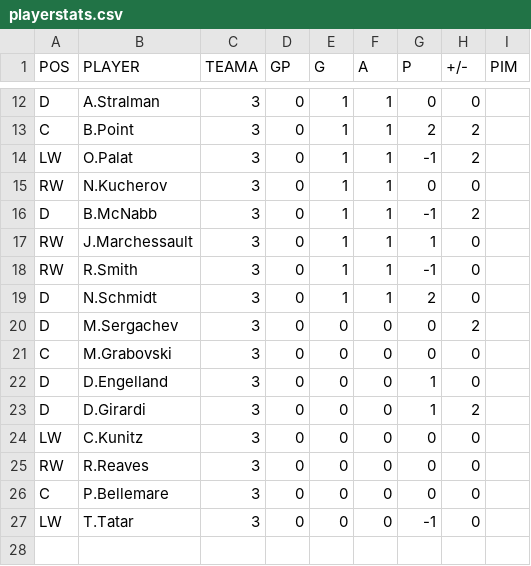
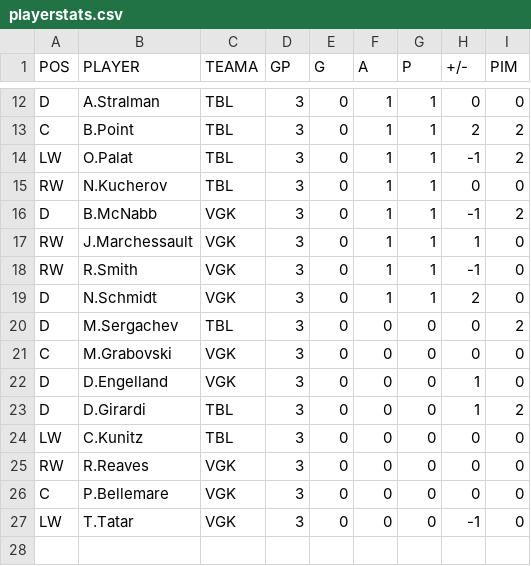
Before and after one commit to backmanification/birdroadscup, a CSV file: 2018/static/games/BRC/playerstats.csv, drawn as a sheet; only a part is shown, gaps mark what is left out; the diff covers the shown part only; the diff names each change by its address in the sheet, - before the commit and + after, or states it on an @@ line.

```diff
--- a/2018/static/games/BRC/playerstats.csv
+++ b/2018/static/games/BRC/playerstats.csv
-C12:C15 (TEAMA): 3
+C12:C15 (TEAMA): TBL
-D12:D27 (GP): 0
+D12:D27 (GP): 3
-E12:E19 (G): 1
+E12:E19 (G): 0
-G12 (P): 0
+G12 (P): 1
-I12 (PIM): (empty)
+I12 (PIM): 0
-G13 (P): 2
+G13 (P): 1
-I13:I14 (PIM): (empty)
+I13:I14 (PIM): 2
-G14 (P): -1
+G14 (P): 1
-H14 (+/-): 2
+H14 (+/-): -1
-G15 (P): 0
+G15 (P): 1
-I15 (PIM): (empty)
+I15 (PIM): 0
-C16:C19 (TEAMA): 3
+C16:C19 (TEAMA): VGK
-G16 (P): -1
+G16 (P): 1
-H16 (+/-): 2
+H16 (+/-): -1
-I16 (PIM): (empty)
+I16 (PIM): 2
-H17 (+/-): 0
+H17 (+/-): 1
-I17:I19 (PIM): (empty)
+I17:I19 (PIM): 0
-G18 (P): -1
+G18 (P): 1
-H18 (+/-): 0
+H18 (+/-): -1
-G19 (P): 2
+G19 (P): 1
-H19 (+/-): 0
+H19 (+/-): 2
-C20 (TEAMA): 3
+C20 (TEAMA): TBL
-H20 (+/-): 2
+H20 (+/-): 0
-I20 (PIM): (empty)
+I20 (PIM): 2
-C21:C22 (TEAMA): 3
+C21:C22 (TEAMA): VGK
-I21:I22 (PIM): (empty)
+I21:I22 (PIM): 0
-G22:G23 (P): 1
+G22:G23 (P): 0
-H22 (+/-): 0
+H22 (+/-): 1
-C23:C24 (TEAMA): 3
+C23:C24 (TEAMA): TBL
-H23 (+/-): 2
+H23 (+/-): 1
-I23 (PIM): (empty)
+I23 (PIM): 2
-I24:I27 (PIM): (empty)
+I24:I27 (PIM): 0
-C25:C27 (TEAMA): 3
+C25:C27 (TEAMA): VGK
-G27 (P): -1
+G27 (P): 0
-H27 (+/-): 0
+H27 (+/-): -1
```
Also changed, not shown: 106 edited cells elsewhere in this file.
